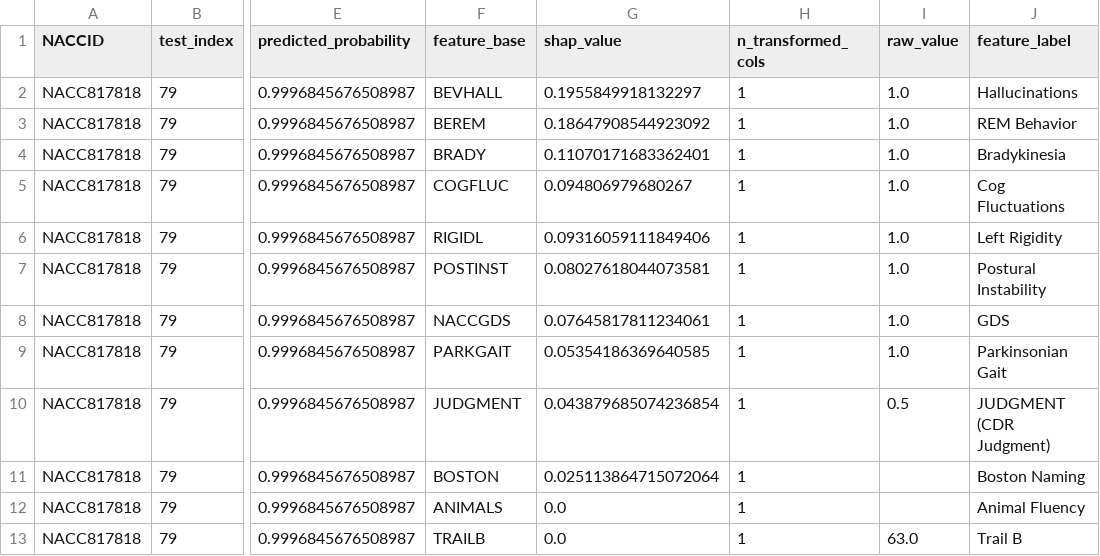
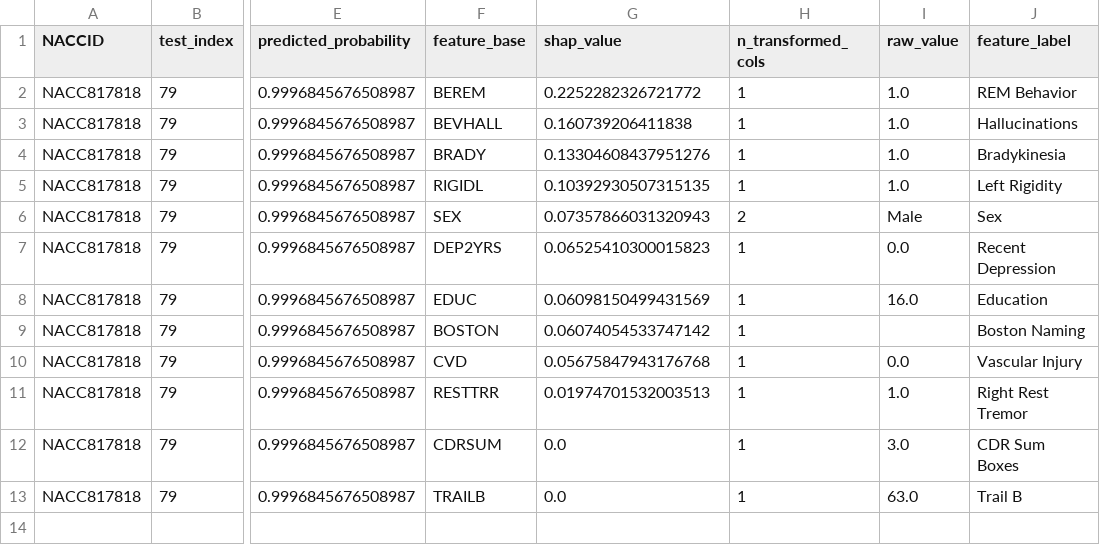
Before and after one commit to MihikaRanj/naccproject, a CSV file: output/shap_outputs/tables/local_probability_shap_testidx_79_PD_LBD.csv, drawn as a sheet; only a part is shown, gaps mark what is left out; the diff names each change by its address in the sheet, - before the commit and + after, or states it on an @@ line.

```diff
--- a/output/shap_outputs/tables/local_probability_shap_testidx_79_PD_LBD.csv
+++ b/output/shap_outputs/tables/local_probability_shap_testidx_79_PD_LBD.csv
-F2 (feature_base): BEVHALL
+F2 (feature_base): BEREM
-G2 (shap_value): 0.1955849918132297
+G2 (shap_value): 0.2252282326721772
-J2 (feature_label): Hallucinations
+J2 (feature_label): REM Behavior
-F3 (feature_base): BEREM
+F3 (feature_base): BEVHALL
-G3 (shap_value): 0.18647908544923092
+G3 (shap_value): 0.160739206411838
-J3 (feature_label): REM Behavior
+J3 (feature_label): Hallucinations
-G4 (shap_value): 0.11070171683362401
+G4 (shap_value): 0.13304608437951276
-F5 (feature_base): COGFLUC
+F5 (feature_base): RIGIDL
-G5 (shap_value): 0.094806979680267
+G5 (shap_value): 0.10392930507315135
-J5 (feature_label): Cog Fluctuations
+J5 (feature_label): Left Rigidity
-F6 (feature_base): RIGIDL
+F6 (feature_base): SEX
-G6 (shap_value): 0.09316059111849406
+G6 (shap_value): 0.07357866031320943
-H6 (n_transformed_cols): 1
+H6 (n_transformed_cols): 2
-I6 (raw_value): 1.0
+I6 (raw_value): Male
-J6 (feature_label): Left Rigidity
+J6 (feature_label): Sex
-F7 (feature_base): POSTINST
+F7 (feature_base): DEP2YRS
-G7 (shap_value): 0.08027618044073581
+G7 (shap_value): 0.06525410300015823
-I7 (raw_value): 1.0
+I7 (raw_value): 0.0
-J7 (feature_label): Postural Instability
+J7 (feature_label): Recent Depression
-F8 (feature_base): NACCGDS
+F8 (feature_base): EDUC
-G8 (shap_value): 0.07645817811234061
+G8 (shap_value): 0.06098150499431569
-I8 (raw_value): 1.0
+I8 (raw_value): 16.0
-J8 (feature_label): GDS
+J8 (feature_label): Education
-F9 (feature_base): PARKGAIT
+F9 (feature_base): BOSTON
-G9 (shap_value): 0.05354186369640585
+G9 (shap_value): 0.06074054533747142
-I9 (raw_value): 1.0
+I9 (raw_value): (empty)
-J9 (feature_label): Parkinsonian Gait
+J9 (feature_label): Boston Naming
-F10 (feature_base): JUDGMENT
+F10 (feature_base): CVD
-G10 (shap_value): 0.043879685074236854
+G10 (shap_value): 0.05675847943176768
-I10 (raw_value): 0.5
+I10 (raw_value): 0.0
-J10 (feature_label): JUDGMENT (CDR Judgment)
+J10 (feature_label): Vascular Injury
-F11 (feature_base): BOSTON
+F11 (feature_base): RESTTRR
-G11 (shap_value): 0.025113864715072064
+G11 (shap_value): 0.01974701532003513
-I11 (raw_value): (empty)
+I11 (raw_value): 1.0
-J11 (feature_label): Boston Naming
+J11 (feature_label): Right Rest Tremor
-F12 (feature_base): ANIMALS
+F12 (feature_base): CDRSUM
-I12 (raw_value): (empty)
+I12 (raw_value): 3.0
-J12 (feature_label): Animal Fluency
+J12 (feature_label): CDR Sum Boxes
```
Also changed, not shown: output/shap_outputs/tables/local_probability_shap_testidx_195_NoDementia_Hy.csv, output/shap_outputs/tables/local_probability_shap_testidx_203_AD.csv, 52 other files.
